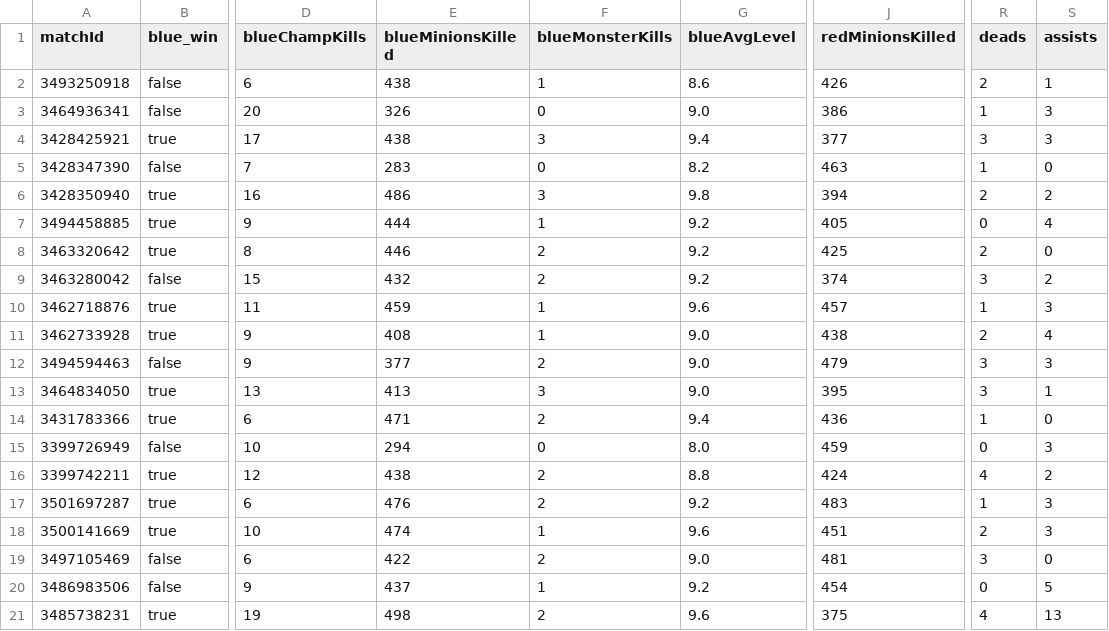
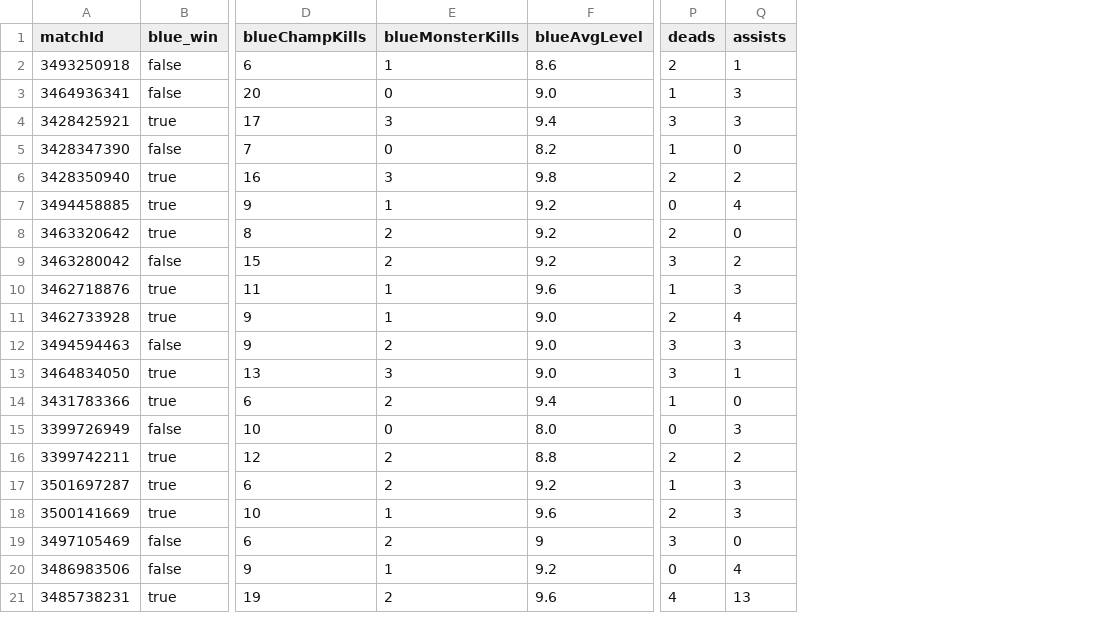
Before and after one commit to FP-22-23/proyecto-java-davchacum, a CSV file: data/MatchTimelinesFirst15(simplificado).csv, drawn as a sheet; only a part is shown, gaps mark what is left out; removed rows and columns are numbered as before the commit, all else as after; the diff names each change by its address in the sheet, - before the commit and + after, or states it on an @@ line.

```diff
--- a/data/MatchTimelinesFirst15(simplificado).csv
+++ b/data/MatchTimelinesFirst15(simplificado).csv
-column E (blueMinionsKilled), rows 2-21: 438 | 326 | 438 | 283 | 486 | 444 | 446 | 432 | 459 | 408 | 377 | 413 | 471 | 294 | 438 | 476 | 474 | 422 | 437 | 498
-column J (redMinionsKilled), rows 2-21: 426 | 386 | 377 | 463 | 394 | 405 | 425 | 374 | 457 | 438 | 479 | 395 | 436 | 459 | 424 | 483 | 451 | 481 | 454 | 375
-P16 (deads): 4
+P16 (deads): 2
-F19 (blueAvgLevel): 9.0
+F19 (blueAvgLevel): 9
-Q20 (assists): 5
+Q20 (assists): 4
```
Also changed, not shown: 3 other files.
